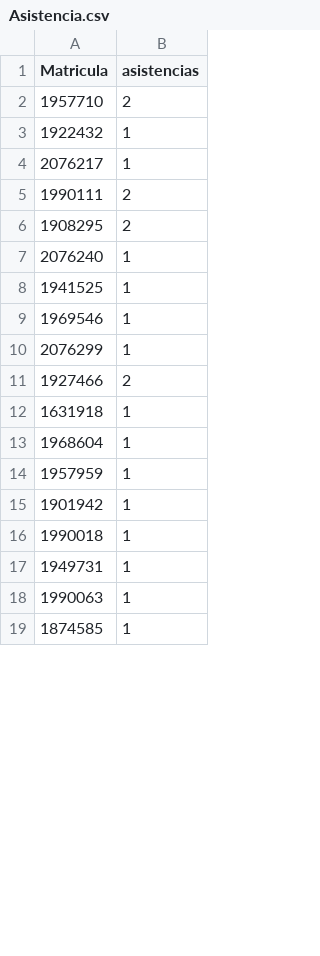
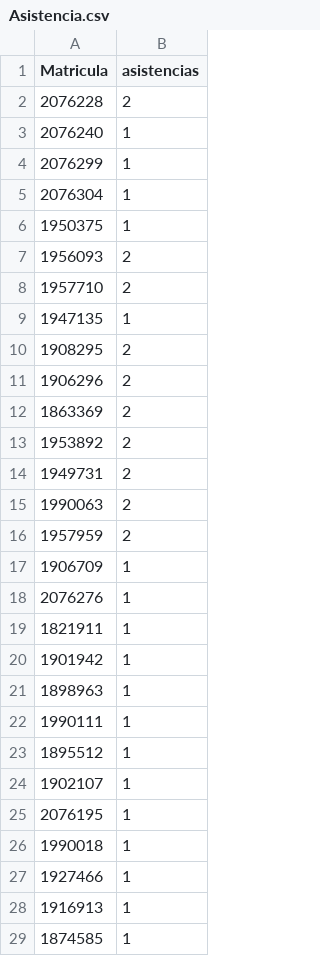
Before and after one commit to giovannilopez9808/Curso_LaTeX, a CSV file: Asistencia/Asistencia.csv, drawn as a sheet; only a part is shown; the diff covers the shown part only.

Commit message:
[ADD] Asistencia 10-10-2020

```diff
--- a/Asistencia/Asistencia.csv
+++ b/Asistencia/Asistencia.csv
@@ -1,19 +1,29 @@
 Matricula,asistencias
+2076228,2
+2076240,1
+2076299,1
+2076304,1
+1950375,1
+1956093,2
 1957710,2
-1922432,1
-2076217,1
-1990111,2
+1947135,1
 1908295,2
-2076240,1
-1941525,1
-1969546,1
-2076299,1
-1927466,2
-1631918,1
-1968604,1
-1957959,1
+1906296,2
+1863369,2
+1953892,2
+1949731,2
+1990063,2
+1957959,2
+1906709,1
+2076276,1
+1821911,1
 1901942,1
+1898963,1
+1990111,1
+1895512,1
+1902107,1
+2076195,1
 1990018,1
-1949731,1
-1990063,1
+1927466,1
+1916913,1
 1874585,1
```
Also changed, not shown: 6 removed rows and 1 edited cell elsewhere in this file, Asistencia/Archivos/201010_asistencia.csv.
